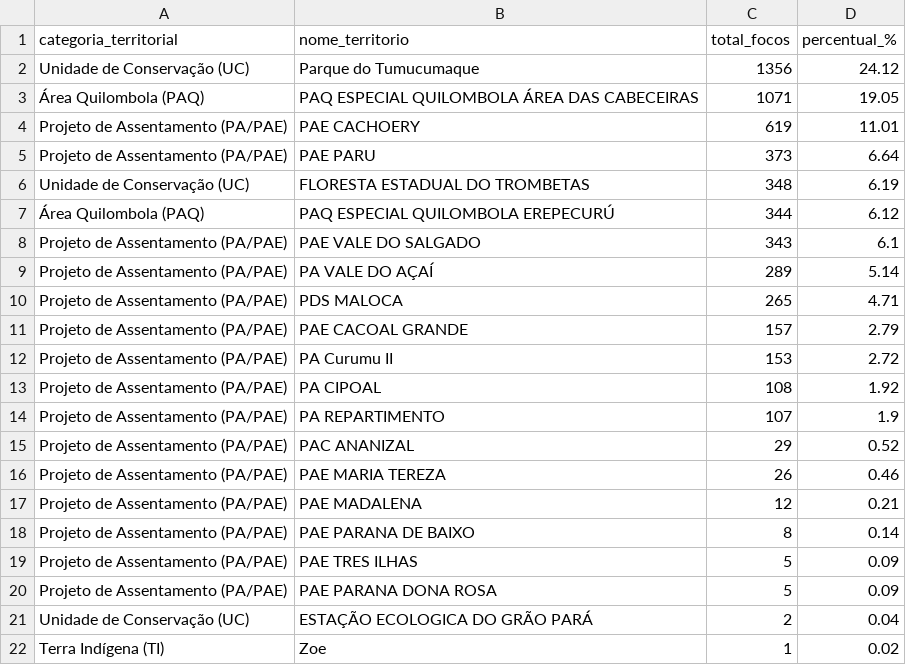
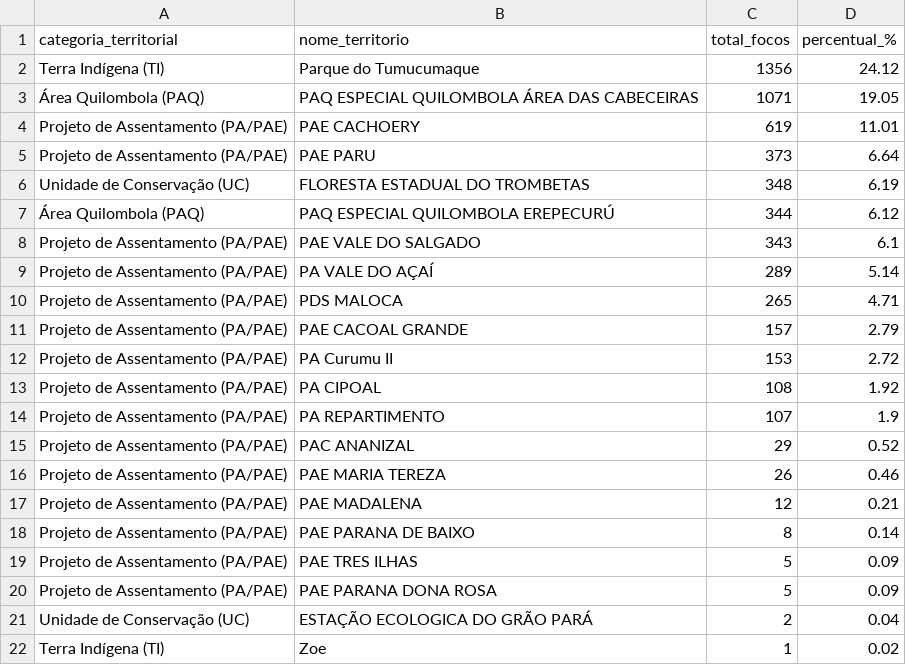
Before and after one commit to uwagnerleand/projeto-queimadas, a CSV file: outputs/analise/territorios_detalhado_obidos.csv, drawn as a sheet.

Commit message:
fix(territorios): classificar Parque do Tumucumaque como Terra/Area Indigena
- Reclassificar Parque do Tumucumaque na categoria Terra Indigena (TI)
- Atualizar tabelas estatisticas de Terras Indigenas e Unidades de Conservacao
- Regenerar graficos de distribuicao territorial (barras e pizza)
- Recompilar relatorio tecnico oficial PDF e artigo academico DOCX

```diff
--- a/outputs/analise/territorios_detalhado_obidos.csv
+++ b/outputs/analise/territorios_detalhado_obidos.csv
@@ -1,3 +1,3 @@
 categoria_territorial,nome_territorio,total_focos,percentual_%
-Unidade de Conservação (UC),Parque do Tumucumaque,1356,24.12
+Terra Indígena (TI),Parque do Tumucumaque,1356,24.12
 Área Quilombola (PAQ),PAQ ESPECIAL QUILOMBOLA ÁREA DAS CABECEIRAS,1071,19.05
```
Also changed, not shown: outputs/analise/territorios_anual_obidos.csv, 13 other files.
